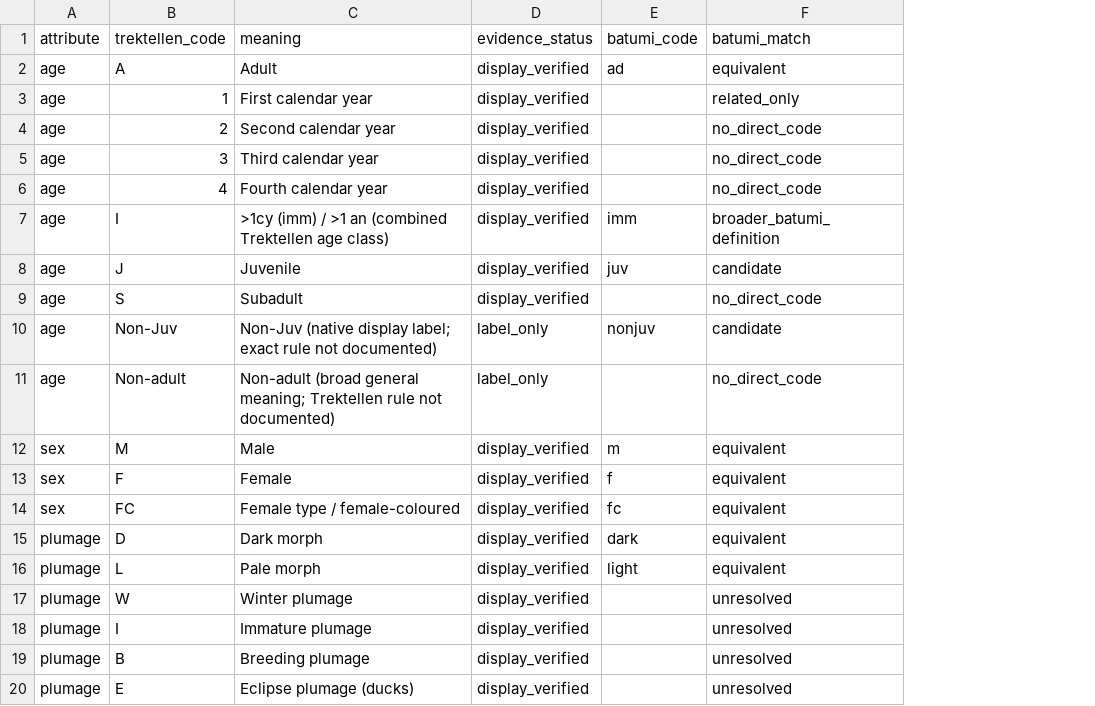
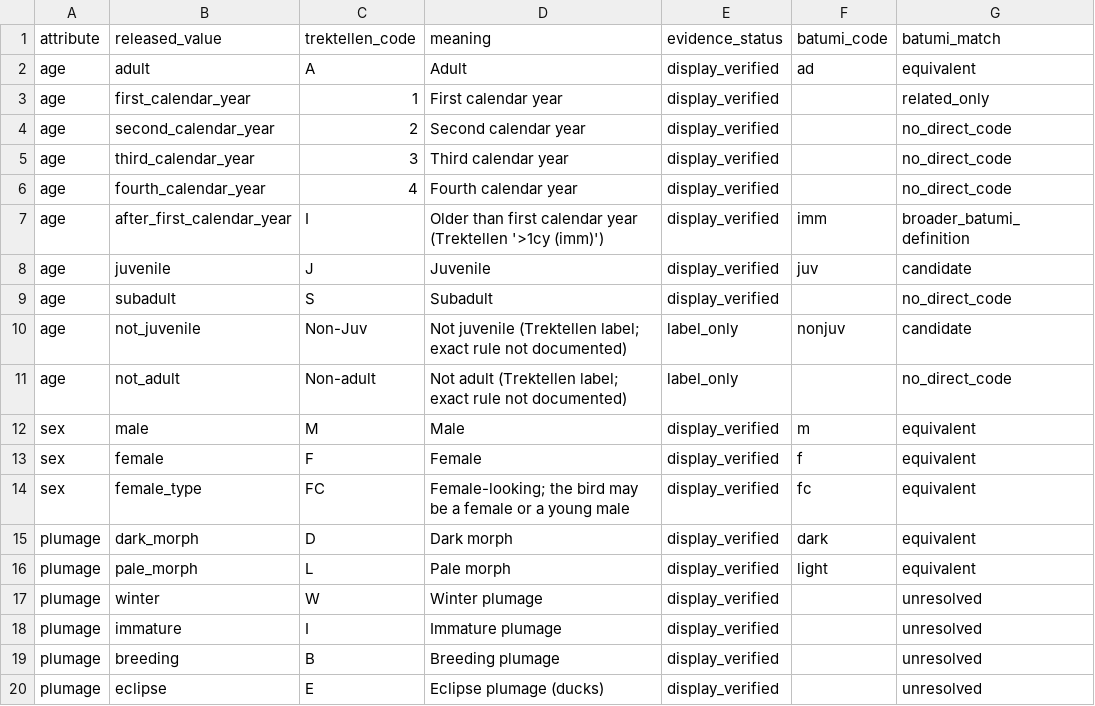
Before and after one commit to Rafnuss/defile-dataset, a CSV file: docs/bird_attribute_codes.csv, drawn as a sheet; only a part is shown; addresses are those after the commit; the diff names each change by its address in the sheet, - before the commit and + after, or states it on an @@ line.

```diff
--- a/docs/bird_attribute_codes.csv
+++ b/docs/bird_attribute_codes.csv
+column B (released_value), rows 2-20: adult | first_calendar_year | second_calendar_year | third_calendar_year | fourth_calendar_year | after_first_calendar_year | juvenile | subadult | not_juvenile | not_adult | male | female | female_type | dark_morph | pale_morph | winter | immature | breeding | eclipse
-D7 (meaning): >1cy (imm) / >1 an (combined Trektellen age class)
+D7 (meaning): Older than first calendar year (Trektellen '>1cy (imm)')
-D10 (meaning): Non-Juv (native display label; exact…
+D10 (meaning): Not juvenile (Trektellen label; exact…
-D11 (meaning): Non-adult (broad general meaning; Trektellen rule not…
+D11 (meaning): Not adult (Trektellen label; exact rule not…
-D14 (meaning): Female type / female-coloured
+D14 (meaning): Female-looking; the bird may be a female or a young male
```
Also changed, not shown: 20 other files.
